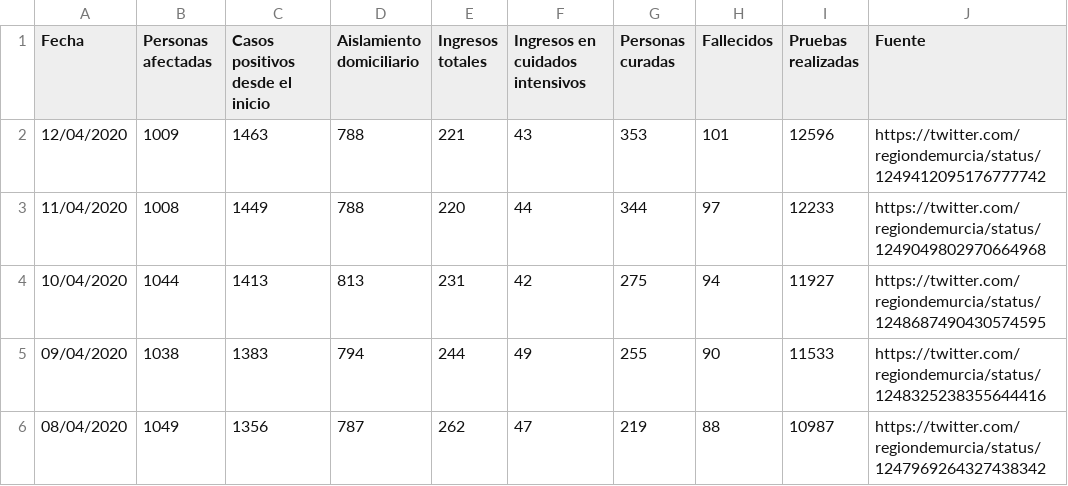
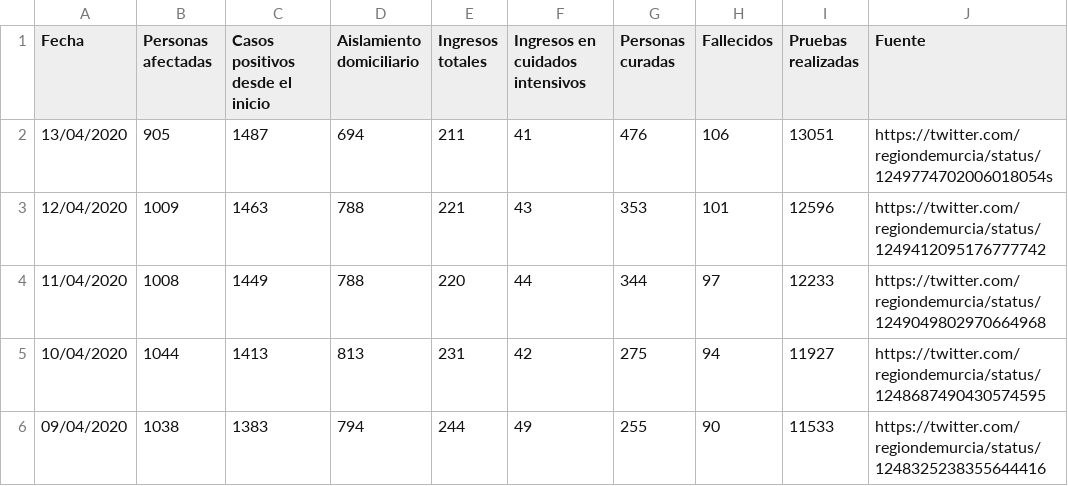
Before and after one commit to edumardo/covid19-carm, a CSV file: dataset/dataset.csv, drawn as a sheet; only a part is shown; the shorter side is filled out with more unchanged rows.

Commit message:
data 13/04

```diff
--- a/dataset/dataset.csv
+++ b/dataset/dataset.csv
@@ -1,2 +1,3 @@
 Fecha,Personas afectadas,Casos positivos desde el inicio,Aislamiento domiciliario,Ingresos totales,Ingresos en cuidados intensivos,Personas curadas,Fallecidos,Pruebas realizadas,Fuente
+13/04/2020,905,1487,694,211,41,476,106,13051,https://twitter.com/regiondemurcia/status/1249774702006018054s
 12/04/2020,1009,1463,788,221,43,353,101,12596,https://twitter.com/regiondemurcia/status/1249412095176777742
```
Also changed, not shown: dataset/generated/DFcasosDiarios.csv, dataset/generated/DFcasosPositivos.csv, 1 other file.
